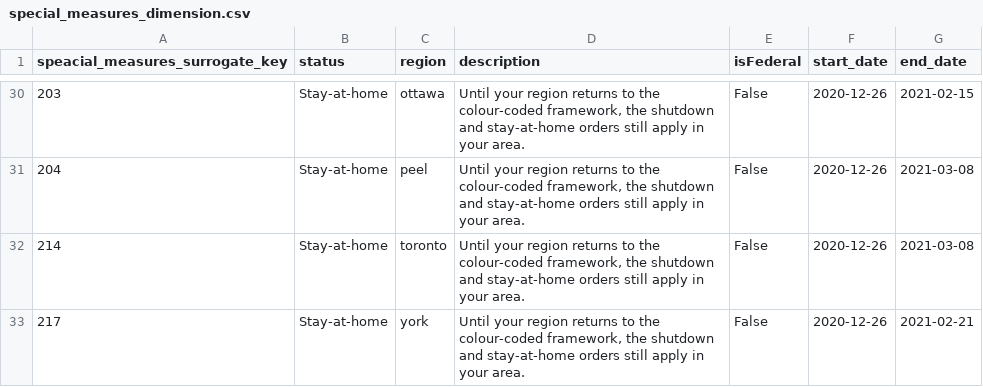
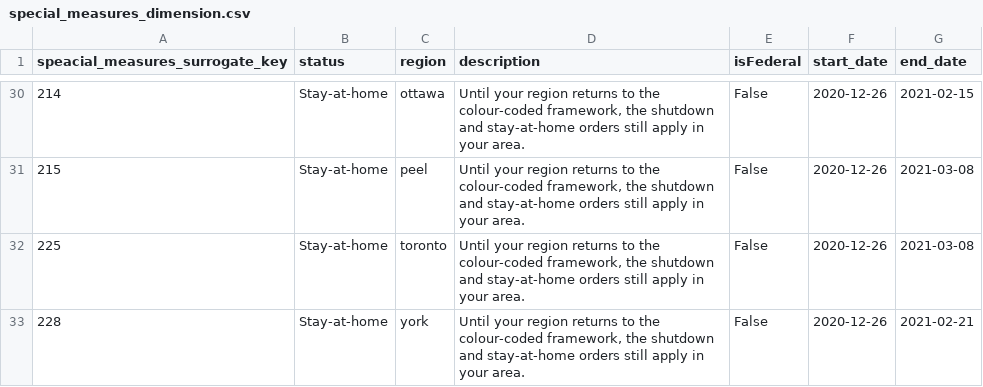
Before and after one commit to skaus37/Covid19DataMart, a CSV file: special_measures_dimension.csv, drawn as a sheet; only a part is shown, gaps mark what is left out; the diff covers the shown part only.

```diff
--- a/special_measures_dimension.csv
+++ b/special_measures_dimension.csv
@@ -30,4 +30,4 @@ speacial_measures_surrogate_key,status,region,description,isFederal,start_date,e
-203,Stay-at-home,ottawa,"Until your region returns to the colour-coded framework, the shutdown and stay-at-home orders still apply in your area.",False,2020-12-26,2021-02-15
-204,Stay-at-home,peel,"Until your region returns to the colour-coded framework, the shutdown and stay-at-home orders still apply in your area.",False,2020-12-26,2021-03-08
-214,Stay-at-home,toronto,"Until your region returns to the colour-coded framework, the shutdown and stay-at-home orders still apply in your area.",False,2020-12-26,2021-03-08
-217,Stay-at-home,york,"Until your region returns to the colour-coded framework, the shutdown and stay-at-home orders still apply in your area.",False,2020-12-26,2021-02-21
+214,Stay-at-home,ottawa,"Until your region returns to the colour-coded framework, the shutdown and stay-at-home orders still apply in your area.",False,2020-12-26,2021-02-15
+215,Stay-at-home,peel,"Until your region returns to the colour-coded framework, the shutdown and stay-at-home orders still apply in your area.",False,2020-12-26,2021-03-08
+225,Stay-at-home,toronto,"Until your region returns to the colour-coded framework, the shutdown and stay-at-home orders still apply in your area.",False,2020-12-26,2021-03-08
+228,Stay-at-home,york,"Until your region returns to the colour-coded framework, the shutdown and stay-at-home orders still apply in your area.",False,2020-12-26,2021-02-21
```
Also changed, not shown: 27 edited cells elsewhere in this file.
